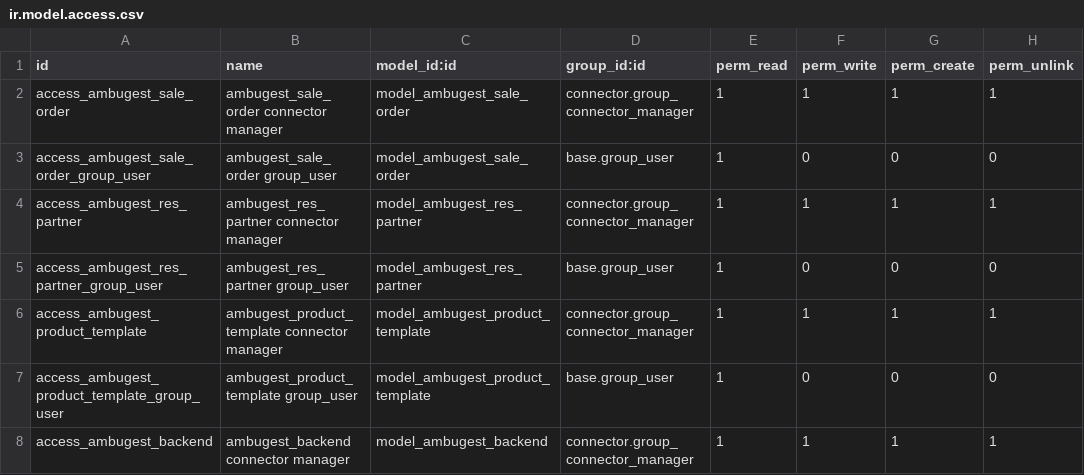
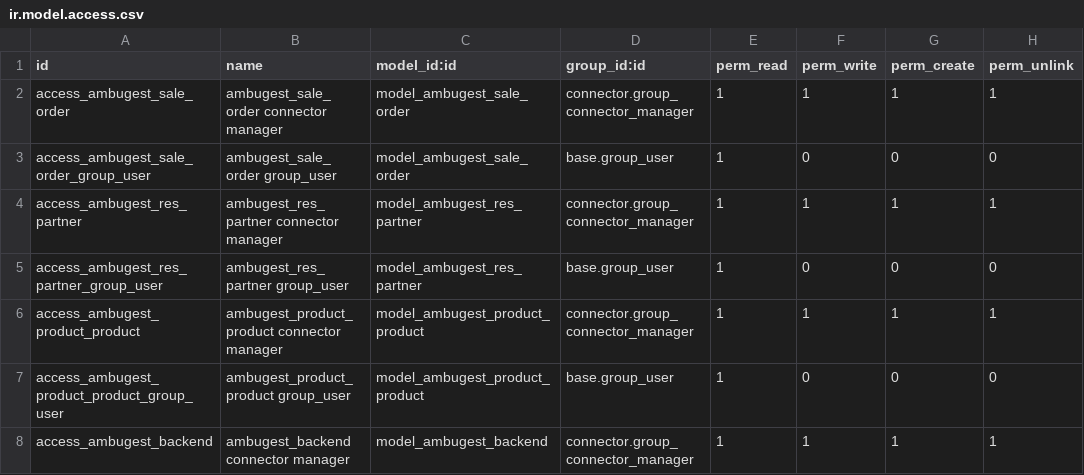
Before and after one commit to oxigensalud/odoo-addons, a CSV file: connector_ambugest/security/ir.model.access.csv, drawn as a sheet.

Commit message:
[FIX] connector_ambugest: use product variant instead of template

```diff
--- a/connector_ambugest/security/ir.model.access.csv
+++ b/connector_ambugest/security/ir.model.access.csv
@@ -5,4 +5,4 @@ id,name,model_id:id,group_id:id,perm_read,perm_write,perm_create,perm_unlink
 "access_ambugest_res_partner_group_user","ambugest_res_partner group_user","model_ambugest_res_partner","base.group_user",1,0,0,0
-"access_ambugest_product_template","ambugest_product_template connector manager","model_ambugest_product_template","connector.group_connector_manager",1,1,1,1
-"access_ambugest_product_template_group_user","ambugest_product_template group_user","model_ambugest_product_template","base.group_user",1,0,0,0
+"access_ambugest_product_product","ambugest_product_product connector manager","model_ambugest_product_product","connector.group_connector_manager",1,1,1,1
+"access_ambugest_product_product_group_user","ambugest_product_product group_user","model_ambugest_product_product","base.group_user",1,0,0,0
 "access_ambugest_backend","ambugest_backend connector manager","model_ambugest_backend","connector.group_connector_manager",1,1,1,1
```
Also changed, not shown: 13 other files.
